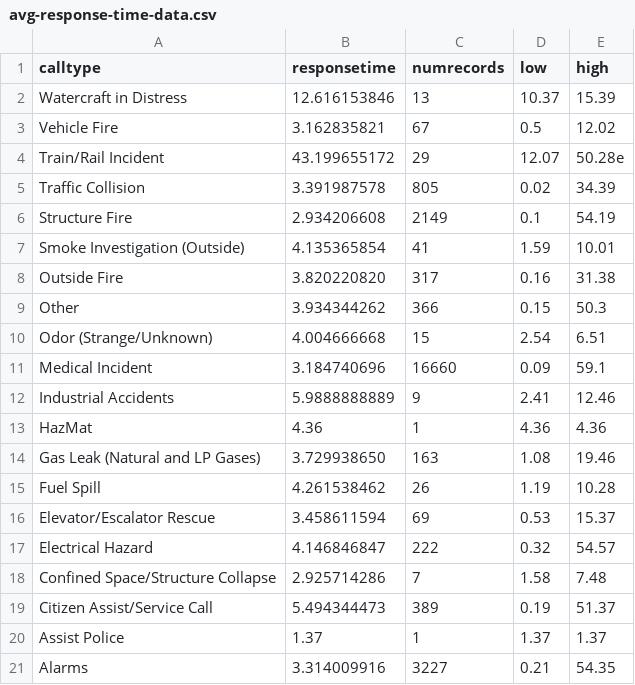
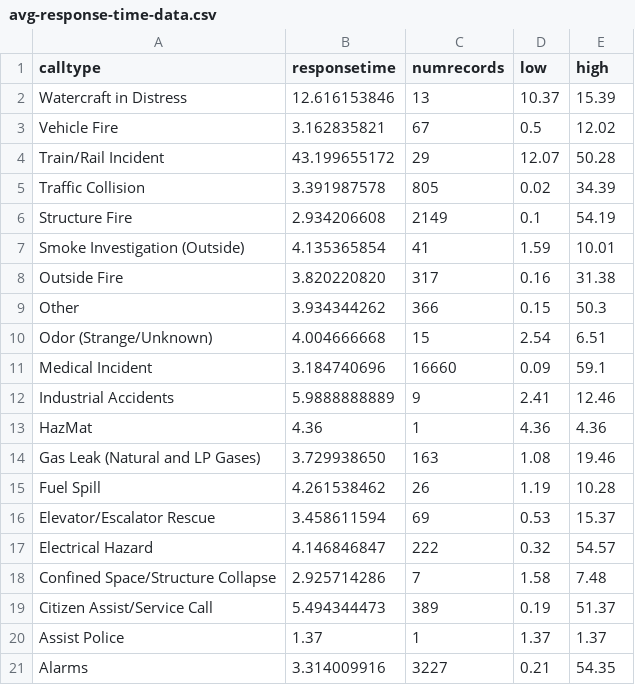
Before and after one commit to usf-cs360-spring2019/midterm-magic-mirror, a CSV file: input/visualization2/avg-response-time-data.csv, drawn as a sheet.

Commit message:
Fixed Nan issue.

```diff
--- a/input/visualization2/avg-response-time-data.csv
+++ b/input/visualization2/avg-response-time-data.csv
@@ -3,3 +3,3 @@ Watercraft in Distress,12.616153846,13,10.37,15.39
 Vehicle Fire,3.162835821,67,0.5,12.02
-Train/Rail Incident,43.199655172,29,12.07,50.28e
+Train/Rail Incident,43.199655172,29,12.07,50.28
 Traffic Collision,3.391987578,805,0.02,34.39
```
